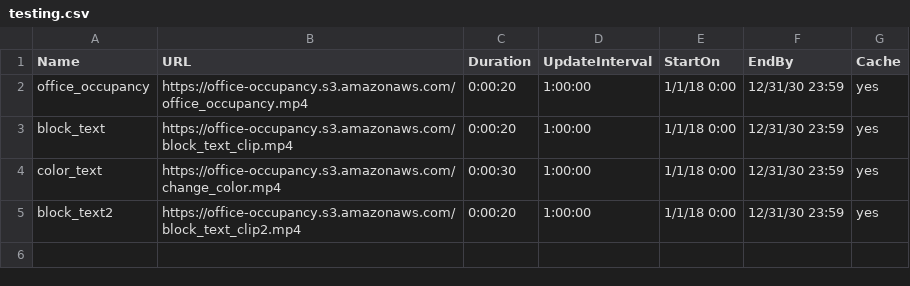
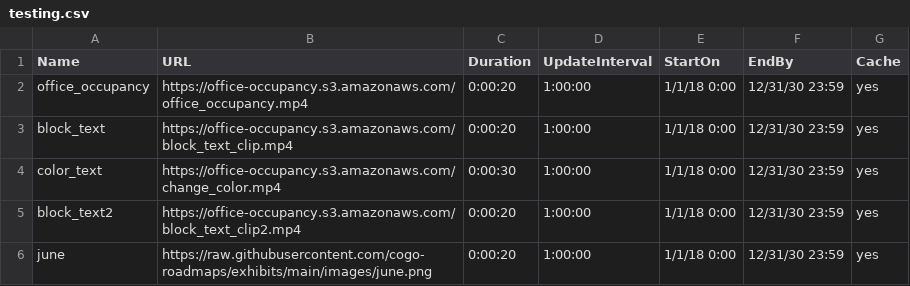
Before and after one commit to cogo-roadmaps/exhibits, a CSV file: csv/testing.csv, drawn as a sheet.

Commit message:
Update testing.csv

```diff
--- a/csv/testing.csv
+++ b/csv/testing.csv
@@ -5 +5,2 @@ color_text,https://office-occupancy.s3.amazonaws.com/change_color.mp4,0:00:30,1:
 block_text2,https://office-occupancy.s3.amazonaws.com/block_text_clip2.mp4,0:00:20,1:00:00,1/1/18 0:00,12/31/30 23:59,yes
+june,https://raw.githubusercontent.com/cogo-roadmaps/exhibits/main/images/june.png,0:00:20,1:00:00,1/1/18 0:00,12/31/30 23:59,yes
```
